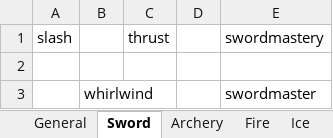
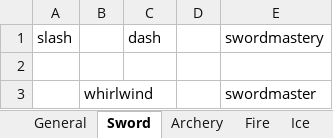
Before and after one commit to bwm0822/game_02, an Excel workbook: xls/ab_tree.xlsx, sheet Sword, drawn as a sheet; values as stored, in another font and other column widths than the file's, no borders; the diff names each change by its address in the sheet, - before the commit and + after, or states it on an @@ line.

```diff
--- a/xls/ab_tree.xlsx (sheet Sword)
+++ b/xls/ab_tree.xlsx (sheet Sword)
-C1: thrust
+C1: dash
```
Also changed, not shown: xls/ability.xlsx, 7 other files.
